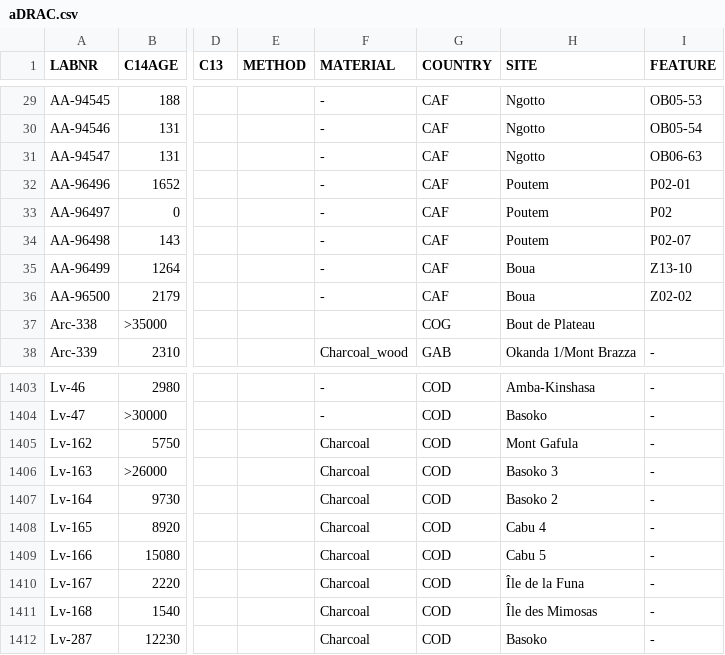
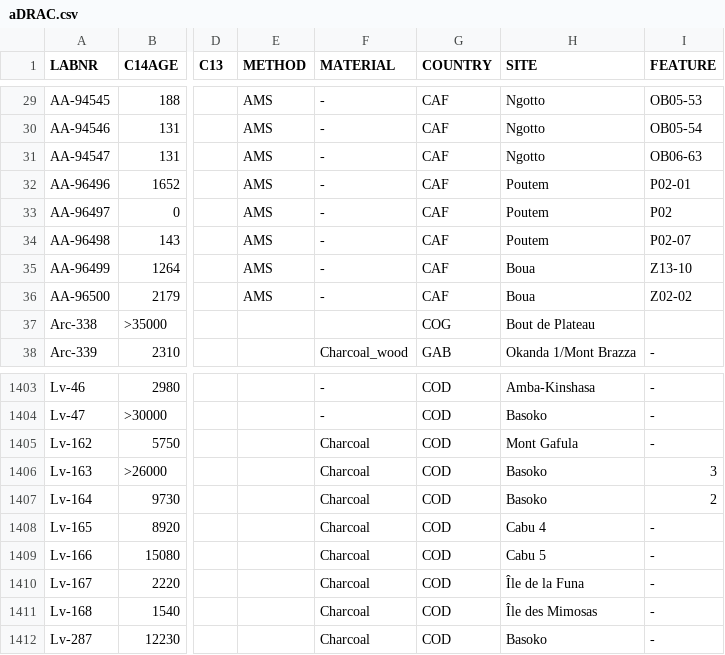
Before and after one commit to dirkseidensticker/aDRAC, a CSV file: aDRAC.csv, drawn as a sheet; only a part is shown, gaps mark what is left out; the diff covers the shown part only; the diff names each change by its address in the sheet, - before the commit and + after, or states it on an @@ line.

```diff
--- a/aDRAC.csv
+++ b/aDRAC.csv
-E29:E36 (METHOD): (empty)
+E29:E36 (METHOD): AMS
-H1406 (SITE): Basoko 3
+H1406 (SITE): Basoko
-I1406 (FEATURE): -
+I1406 (FEATURE): 3
-H1407 (SITE): Basoko 2
+H1407 (SITE): Basoko
-I1407 (FEATURE): -
+I1407 (FEATURE): 2
```
Also changed, not shown: 53 edited cells elsewhere in this file.
